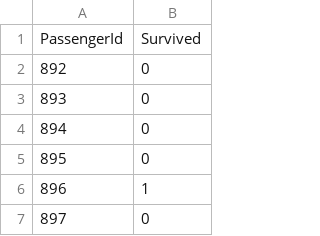
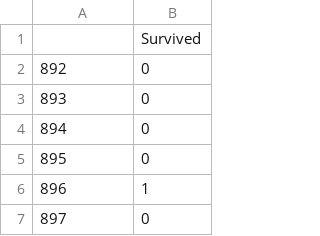
Before and after one commit to LRS4/Python-Projects, a CSV file: Titanic Prediction Project/randomforest_submission.csv, drawn as a sheet; only a part is shown.

Commit message:
Update randomforest_submission.csv

```diff
--- a/Titanic Prediction Project/randomforest_submission.csv
+++ b/Titanic Prediction Project/randomforest_submission.csv
@@ -1,2 +1,2 @@
-PassengerId,Survived
+,Survived
 892,0
```
